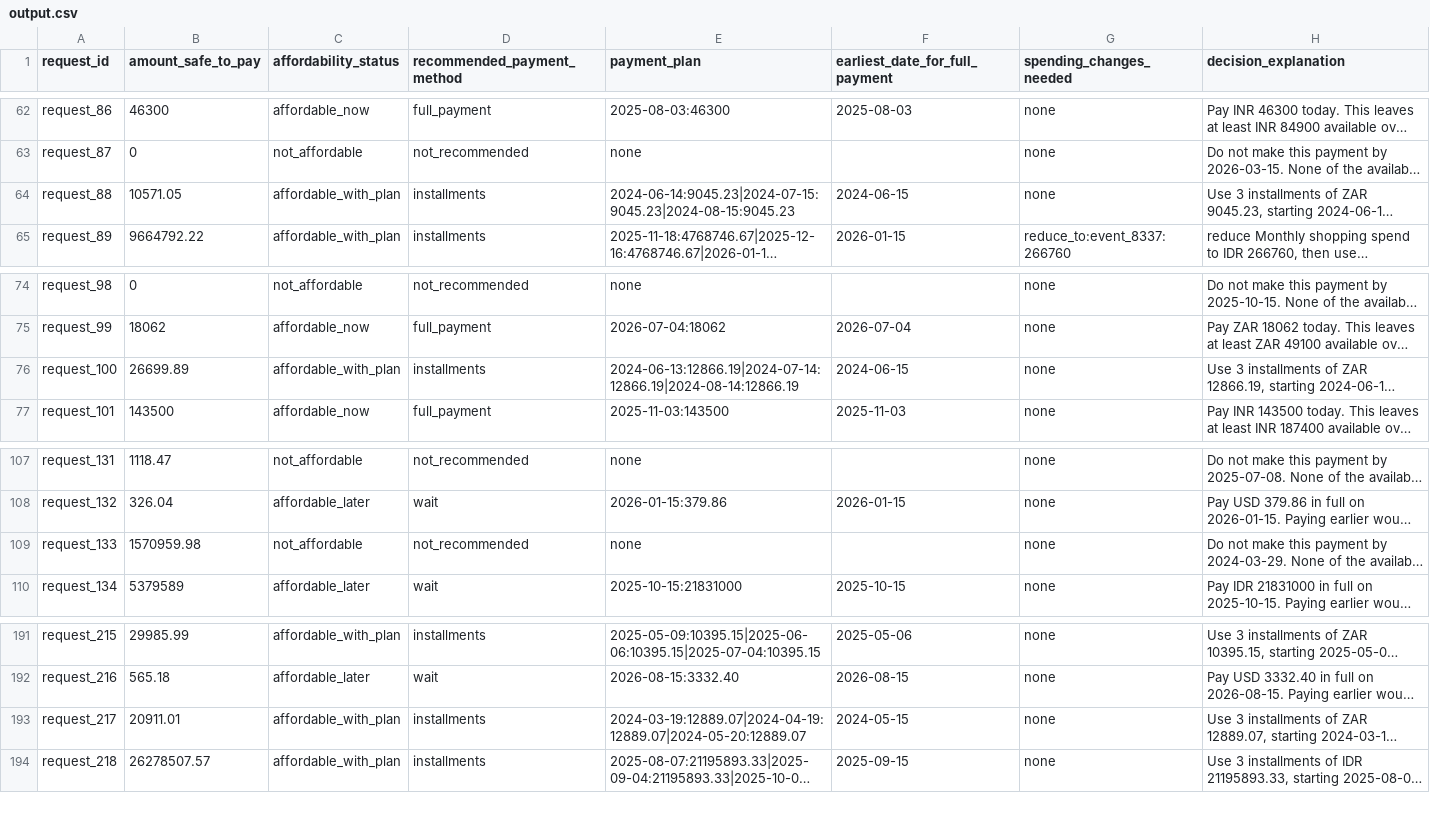
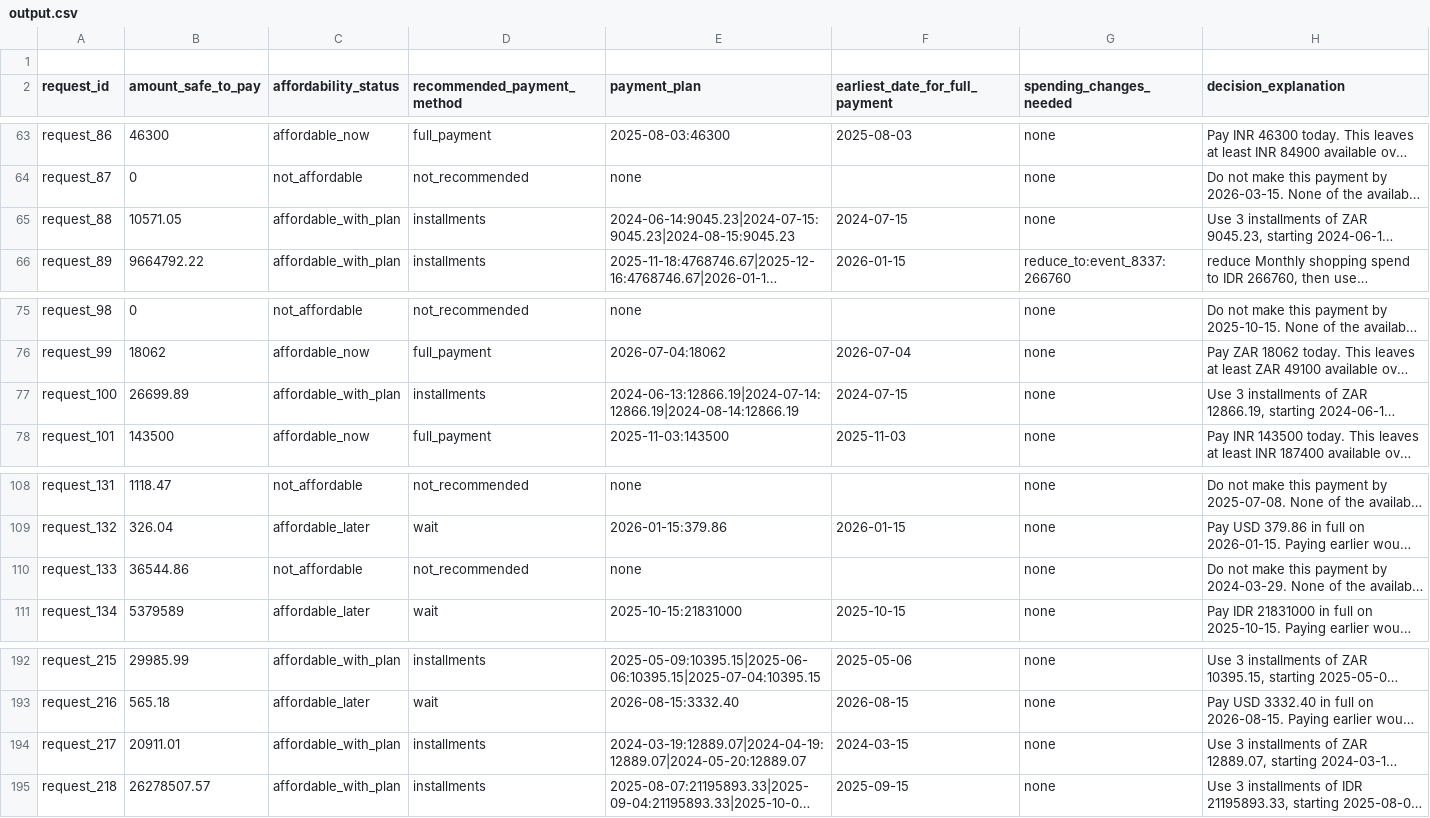
Before and after one commit to Koustav41/hackerrank-buy-or-wait, a CSV file: dataset/output.csv, drawn as a sheet; only a part is shown, gaps mark what is left out; long unchanged cells end in …; addresses are those after the commit; the diff covers the shown part only; the diff names each change by its address in the sheet, - before the commit and + after, or states it on an @@ line.

```diff
--- a/dataset/output.csv
+++ b/dataset/output.csv
+row 1: (empty)
-F65 (earliest_date_for_full_payment): 2024-06-15
+F65 (earliest_date_for_full_payment): 2024-07-15
-F77 (earliest_date_for_full_payment): 2024-06-15
+F77 (earliest_date_for_full_payment): 2024-07-15
-B110 (amount_safe_to_pay): 1570959.98
+B110 (amount_safe_to_pay): 36544.86
-F194 (earliest_date_for_full_payment): 2024-05-15
+F194 (earliest_date_for_full_payment): 2024-03-15
```
Also changed, not shown: 44 edited cells elsewhere in this file, 41 other files.
